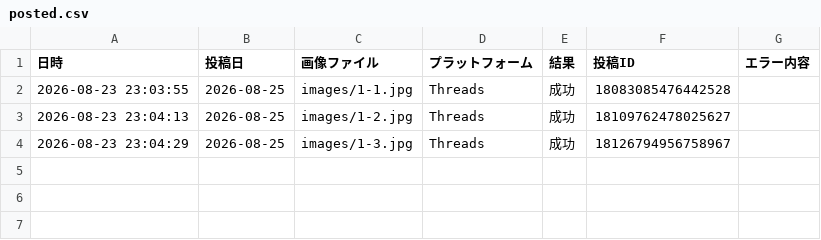
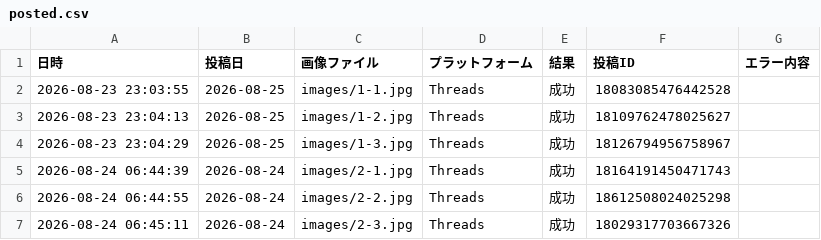
Before and after one commit to lienarc2635-dot/manga-autopost, a CSV file: logs/posted.csv, drawn as a sheet; the diff names each change by its address in the sheet, - before the commit and + after, or states it on an @@ line.

```diff
--- a/logs/posted.csv
+++ b/logs/posted.csv
+row 5: 2026-08-24 06:44:39 | 2026-08-24 | images/2-1.jpg | Threads | 成功 | 18164191450471743
+row 6: 2026-08-24 06:44:55 | 2026-08-24 | images/2-2.jpg | Threads | 成功 | 18612508024025298
+row 7: 2026-08-24 06:45:11 | 2026-08-24 | images/2-3.jpg | Threads | 成功 | 18029317703667326
```
Also changed, not shown: posts.csv.
